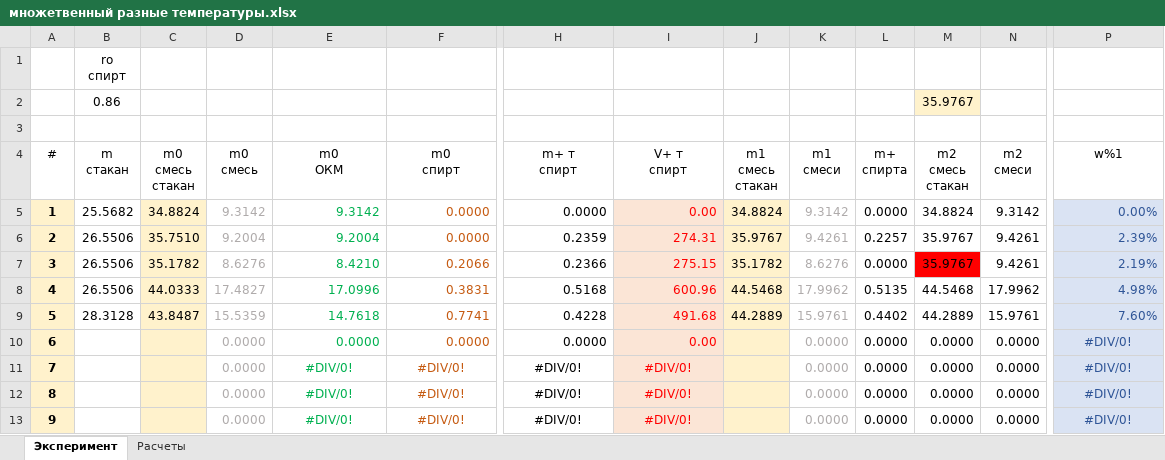
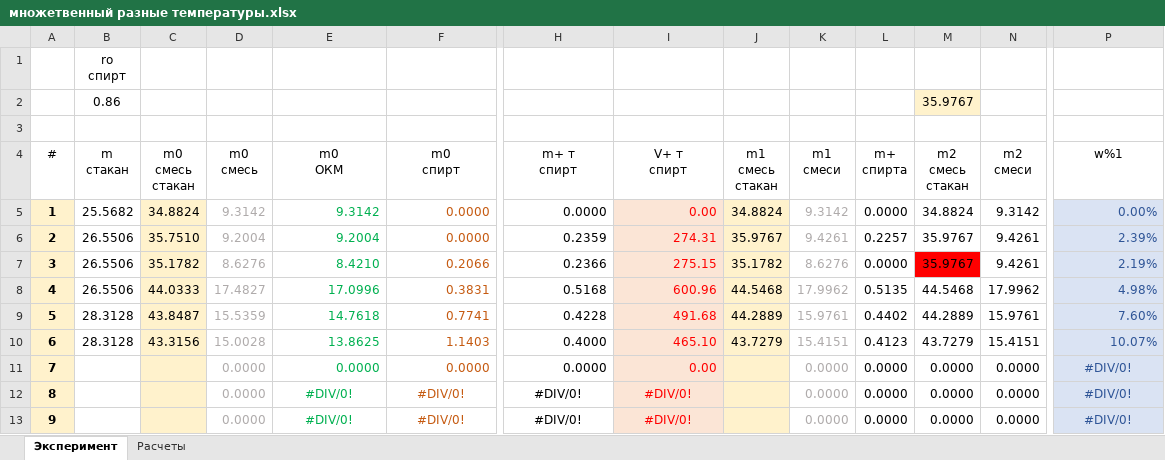
Before and after one commit to EnglishBeach/Diplom-work, an Excel workbook: Эксперименты/множетвенный разные температуры.xlsx, sheet Эксперимент, drawn as a sheet; only a part is shown, gaps mark what is left out; values as stored, in another font and other column widths than the file's, no borders; table styles not drawn; the diff names each change by its address in the sheet, - before the commit and + after, or states it on an @@ line.

Commit message:
добавлен 10%

```diff
--- a/Эксперименты/множетвенный разные температуры.xlsx (sheet Эксперимент)
+++ b/Эксперименты/множетвенный разные температуры.xlsx (sheet Эксперимент)
-B10 (m стакан): (empty)
+B10 (m стакан): 28.3128
-C10 (m0 смесь стакан): (empty)
+C10 (m0 смесь стакан): 43.3156
-D10 (m0 смесь): 0.0000
+D10 (m0 смесь): 15.0028
-E10 (m0 ОКМ): 0.0000
+E10 (m0 ОКМ): 13.8625
-F10 (m0 спирт): 0.0000
+F10 (m0 спирт): 1.1403
-H10 (m+ т спирт): 0.0000
+H10 (m+ т спирт): 0.4000
-I10 (V+ т спирт): 0.00
+I10 (V+ т спирт): 465.10
-J10 (m1 смесь стакан): (empty)
+J10 (m1 смесь стакан): 43.7279
-K10 (m1 смеси): 0.0000
+K10 (m1 смеси): 15.4151
-L10 (m+ спирта): 0.0000
+L10 (m+ спирта): 0.4123
-M10 (m2 смесь стакан): 0.0000
+M10 (m2 смесь стакан): 43.7279
-N10 (m2 смеси): 0.0000
+N10 (m2 смеси): 15.4151
-P10 (w%1): #DIV/0!
+P10 (w%1): 10.07%
-P10 alignment: center
+P10 alignment: right
-E11 (m0 ОКМ): #DIV/0!
+E11 (m0 ОКМ): 0.0000
-E11:F11 alignment: center
+E11:F11 alignment: right
-F11 (m0 спирт): #DIV/0!
+F11 (m0 спирт): 0.0000
-H11 (m+ т спирт): #DIV/0!
+H11 (m+ т спирт): 0.0000
-H11:I11 alignment: center
+H11:I11 alignment: right
-I11 (V+ т спирт): #DIV/0!
+I11 (V+ т спирт): 0.00
```
Also changed, not shown: sheet Расчеты, charts or pictures.
